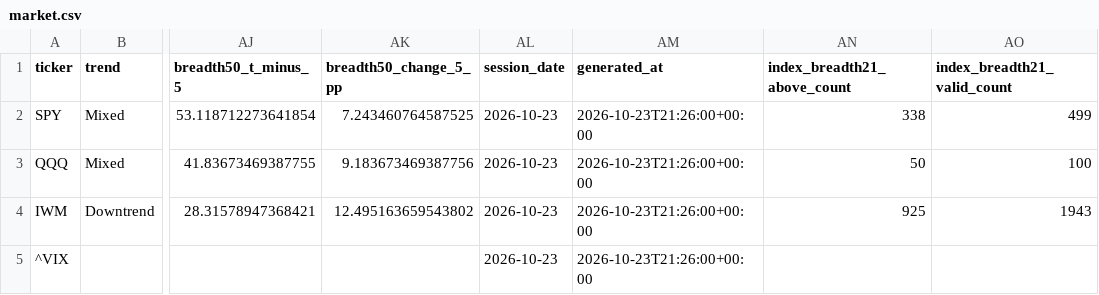
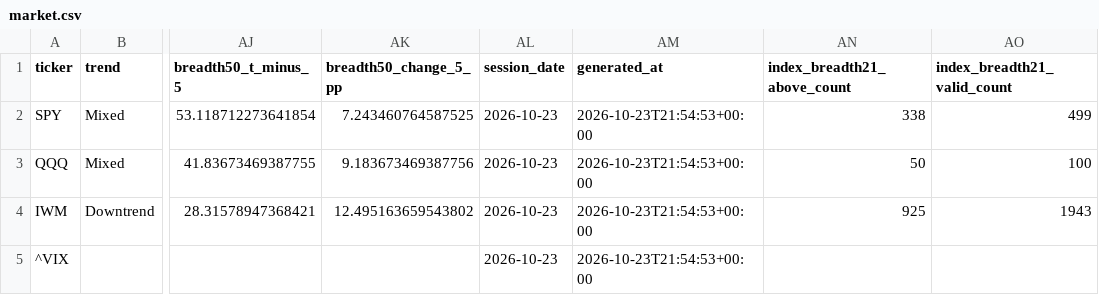
Before and after one commit to suna-kabo/ThemeScope, a CSV file: dist/market.csv, drawn as a sheet; only a part is shown, gaps mark what is left out; the diff names each change by its address in the sheet, - before the commit and + after, or states it on an @@ line.

Commit message:
Tighten dashboard controls and tables

```diff
--- a/dist/market.csv
+++ b/dist/market.csv
-AM2:AM5 (generated_at): 2026-10-23T21:26:00+00:00
+AM2:AM5 (generated_at): 2026-10-23T21:54:53+00:00
```
Also changed, not shown: dist/themes.csv, dist/watchlist_15.csv, 10 other files.
